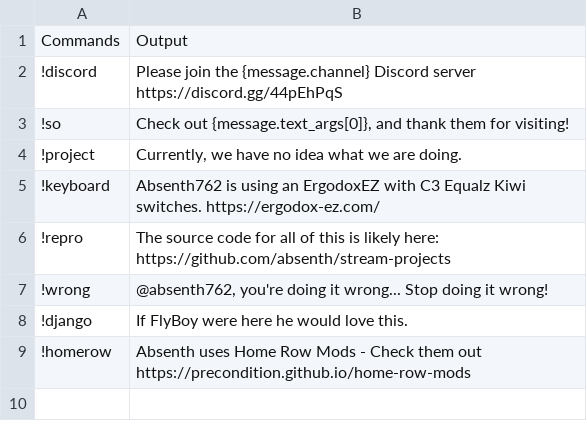
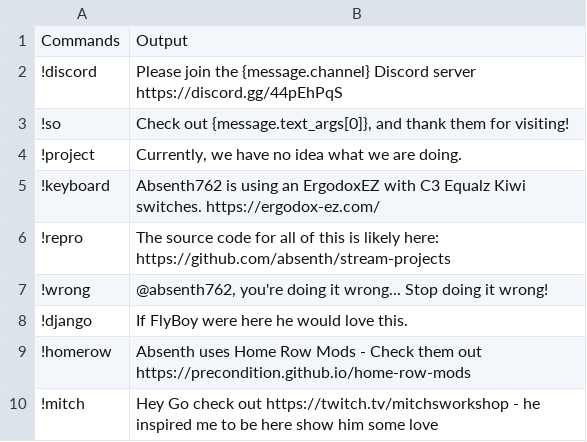
Before and after one commit to absenth/stream-projects, a CSV file: Stream-Chat/commands.csv, drawn as a sheet; the diff names each change by its address in the sheet, - before the commit and + after, or states it on an @@ line.

Commit message:
Update commands.csv

```diff
--- a/Stream-Chat/commands.csv
+++ b/Stream-Chat/commands.csv
+row 10: !mitch | Hey Go check out https://twitch.tv/mitchsworkshop - he inspired me to be here show him some love
```
